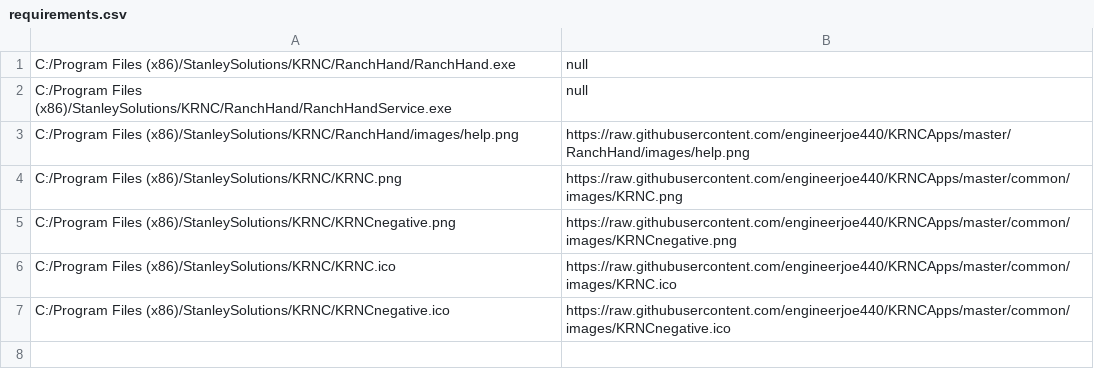
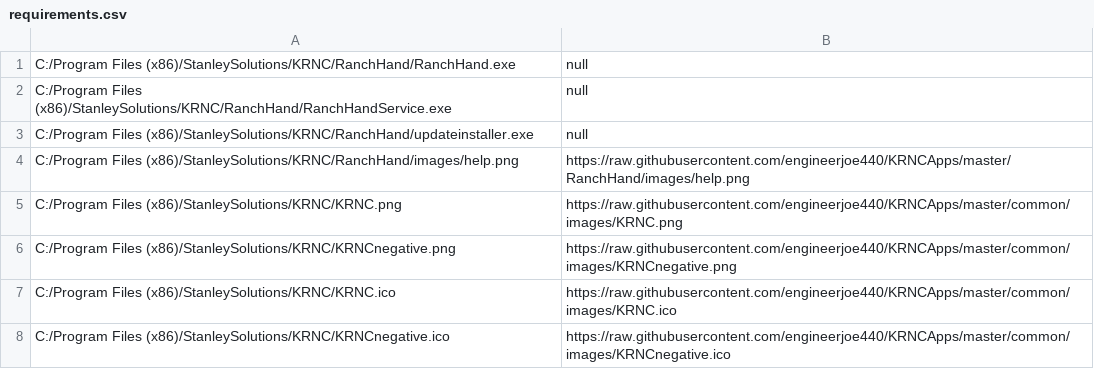
Before and after one commit to engineerjoe440/KRNCApps, a CSV file: RanchHand/requirements.csv, drawn as a sheet.

Commit message:
updateinstaller fleshed out, some testing required, needs to be compiled, updated markdown

```diff
--- a/RanchHand/requirements.csv
+++ b/RanchHand/requirements.csv
@@ -2,2 +2,3 @@ C:/Program Files (x86)/StanleySolutions/KRNC/RanchHand/RanchHand.exe,null
 C:/Program Files (x86)/StanleySolutions/KRNC/RanchHand/RanchHandService.exe,null
+C:/Program Files (x86)/StanleySolutions/KRNC/RanchHand/updateinstaller.exe,null
 C:/Program Files (x86)/StanleySolutions/KRNC/RanchHand/images/help.png,https://raw.githubusercontent.com/engineerjoe440/KRNCApps/master/RanchHand/images/help.png
```
Also changed, not shown: 7 other files.
